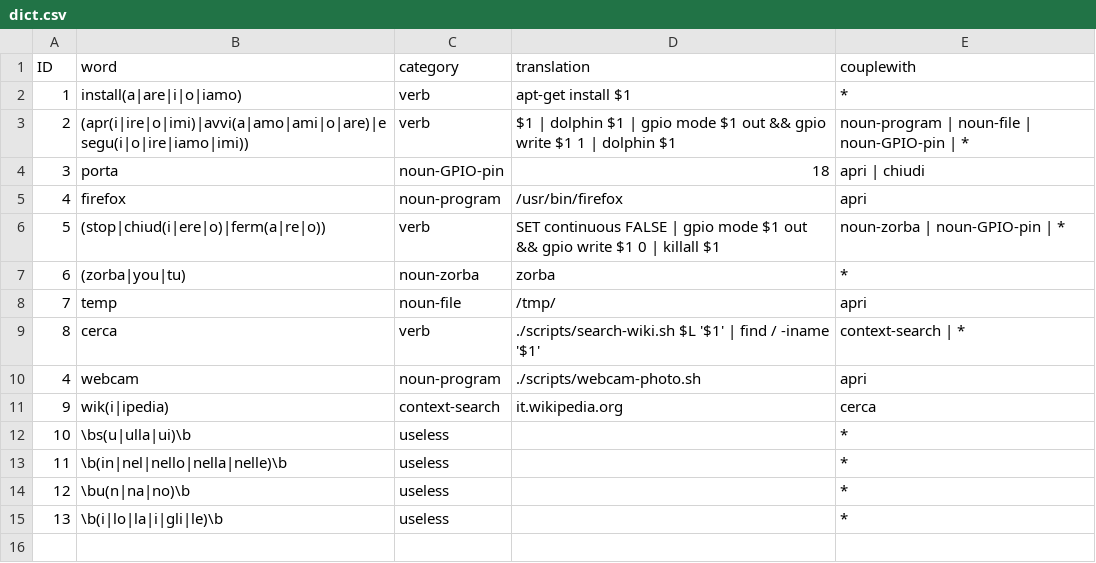
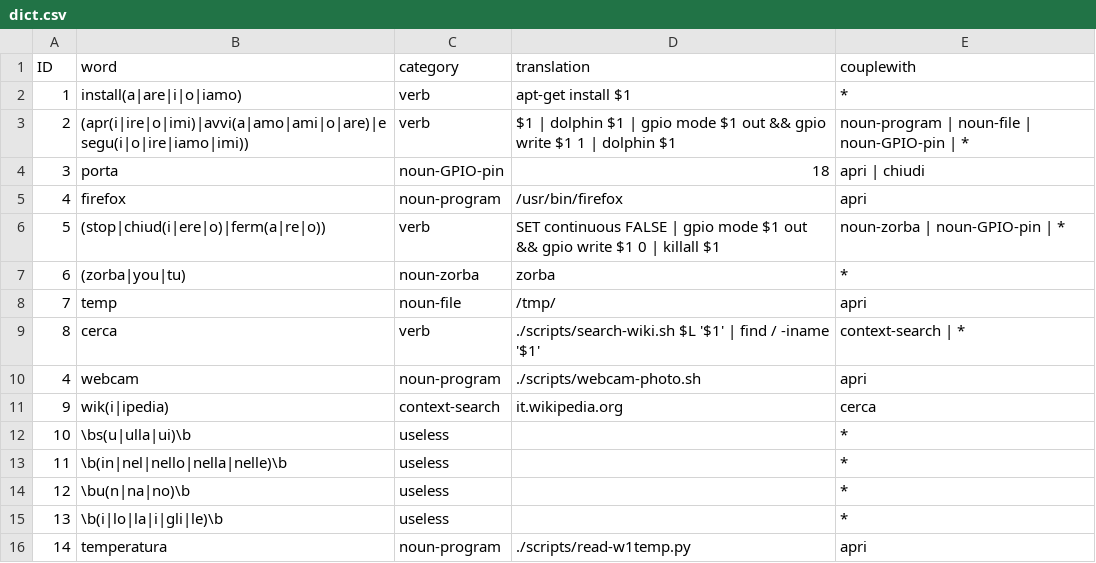
Before and after one commit to zorbaproject/zorbashell, a CSV file: lang/it-IT/dict.csv, drawn as a sheet; the diff names each change by its address in the sheet, - before the commit and + after, or states it on an @@ line.

Commit message:
Read temperature from 1-wire DS18B20 sensor

```diff
--- a/lang/it-IT/dict.csv
+++ b/lang/it-IT/dict.csv
+row 16: 14 | temperatura | noun-program | ./scripts/read-w1temp.py | apri
```
Also changed, not shown: 3 other files.
